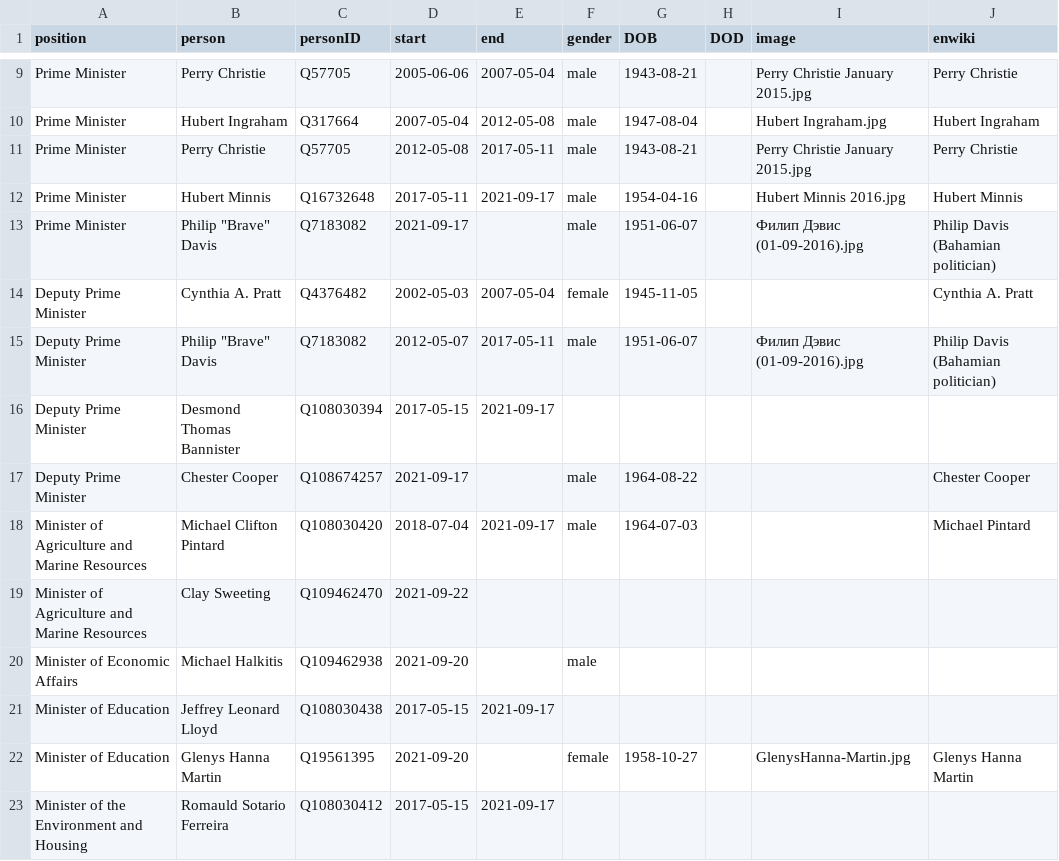
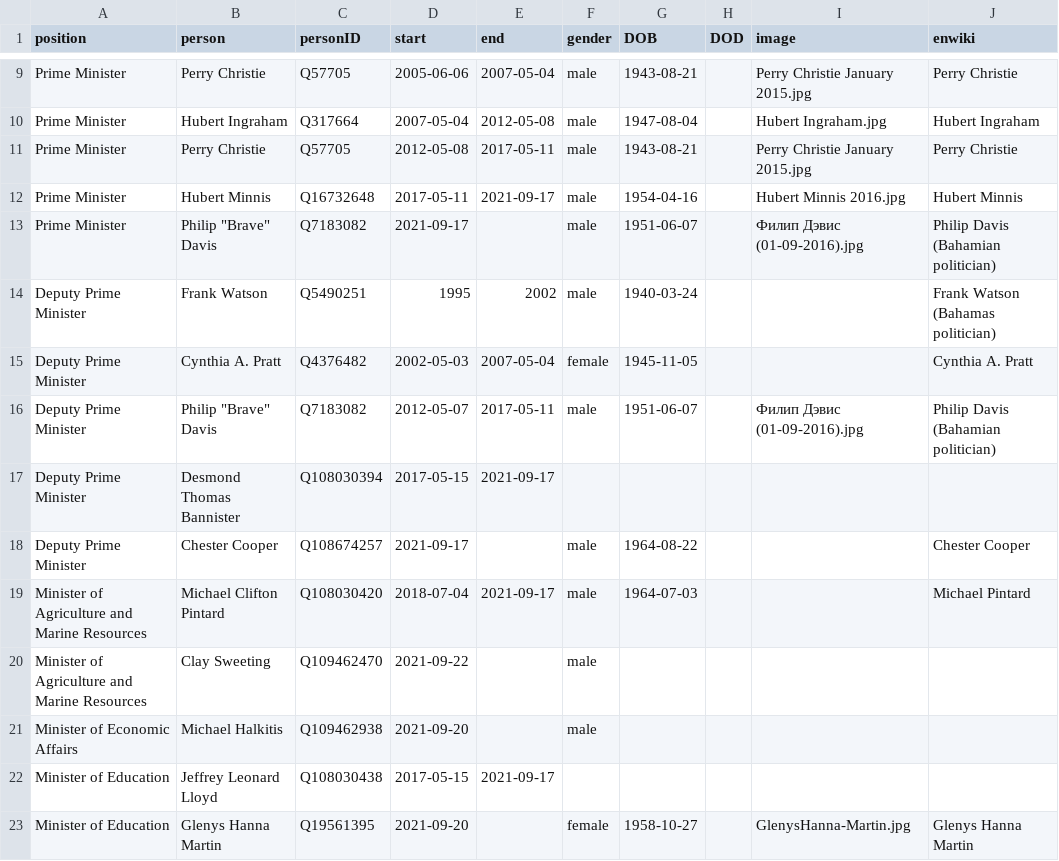
Before and after one commit to every-politician-scrapers/bahamas-cabinet, a CSV file: html/holders21.csv, drawn as a sheet; only a part is shown, gaps mark what is left out; the shorter side is filled out with more unchanged rows.

Commit message:
HTML update

```diff
--- a/html/holders21.csv
+++ b/html/holders21.csv
@@ -13,2 +13,3 @@ Prime Minister,Hubert Minnis,Q16732648,2017-05-11,2021-09-17,male,1954-04-16,,Hu
 Prime Minister,"Philip ""Brave"" Davis",Q7183082,2021-09-17,,male,1951-06-07,,Филип Дэвис (01-09-2016).jpg,Philip Davis (Bahamian politician)
+Deputy Prime Minister,Frank Watson,Q5490251,1995,2002,male,1940-03-24,,,Frank Watson (Bahamas politician)
 Deputy Prime Minister,Cynthia A. Pratt,Q4376482,2002-05-03,2007-05-04,female,1945-11-05,,,Cynthia A. Pratt
@@ -18,3 +19,3 @@ Deputy Prime Minister,Chester Cooper,Q108674257,2021-09-17,,male,1964-08-22,,,Ch
 Minister of Agriculture and Marine Resources,Michael Clifton Pintard,Q108030420,2018-07-04,2021-09-17,male,1964-07-03,,,Michael Pintard
-Minister of Agriculture and Marine Resources,Clay Sweeting,Q109462470,2021-09-22,,,,,,
+Minister of Agriculture and Marine Resources,Clay Sweeting,Q109462470,2021-09-22,,male,,,,
 Minister of Economic Affairs,Michael Halkitis,Q109462938,2021-09-20,,male,,,,
```
Also changed, not shown: html/current.csv.
